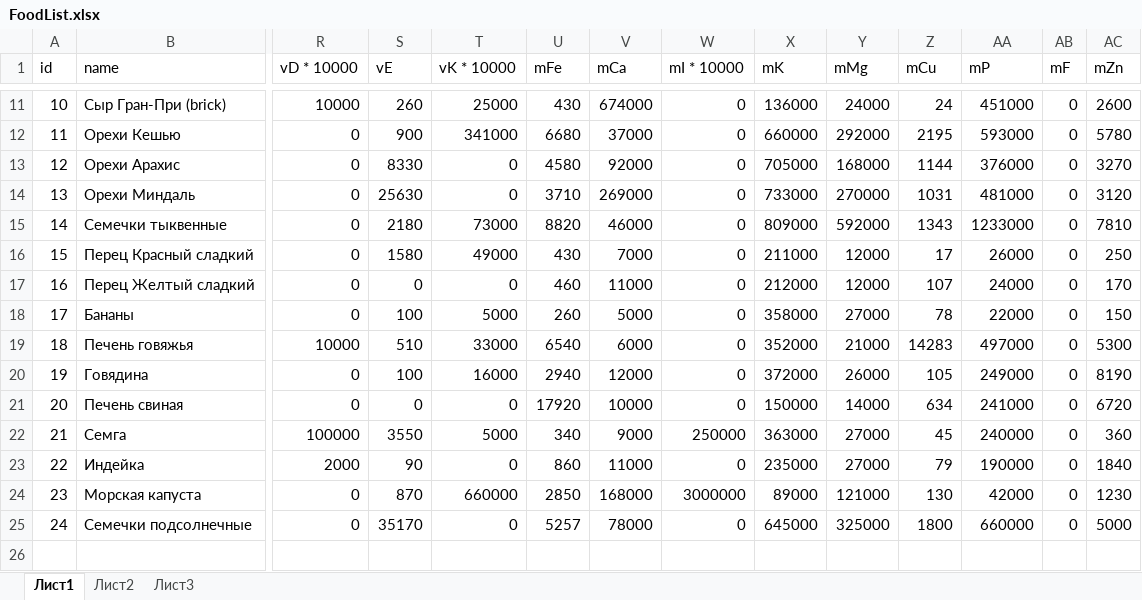
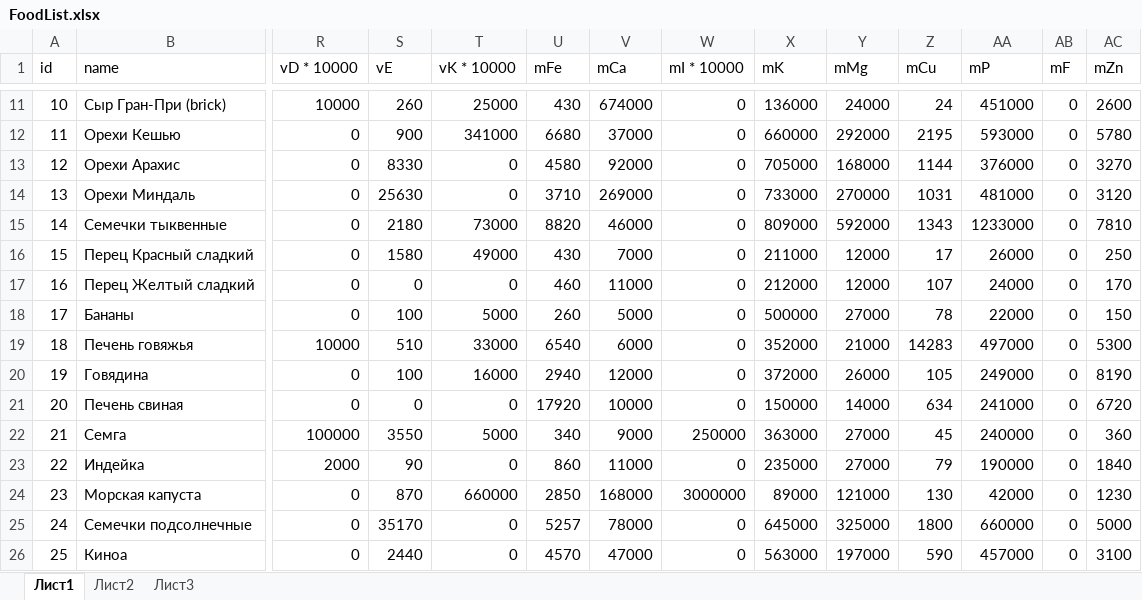
Before and after one commit to AnniLi/RightFood, an Excel workbook: RightFood/FoodList.xlsx, sheet Лист1, drawn as a sheet; only a part is shown, gaps mark what is left out; values as stored, in another font and other column widths than the file's, no borders; rows hold the shown columns only; the diff names each change by its address in the sheet, - before the commit and + after, or states it on an @@ line.

Commit message:
table updated

```diff
--- a/RightFood/FoodList.xlsx (sheet Лист1)
+++ b/RightFood/FoodList.xlsx (sheet Лист1)
-X18 (mK): 358000
+X18 (mK): 500000
+row 26: 25 | Киноа | 0 | 2440 | 0 | 4570 | 47000 | 0 | 563000 | 197000 | 590 | 457000 | 0 | 3100
```
